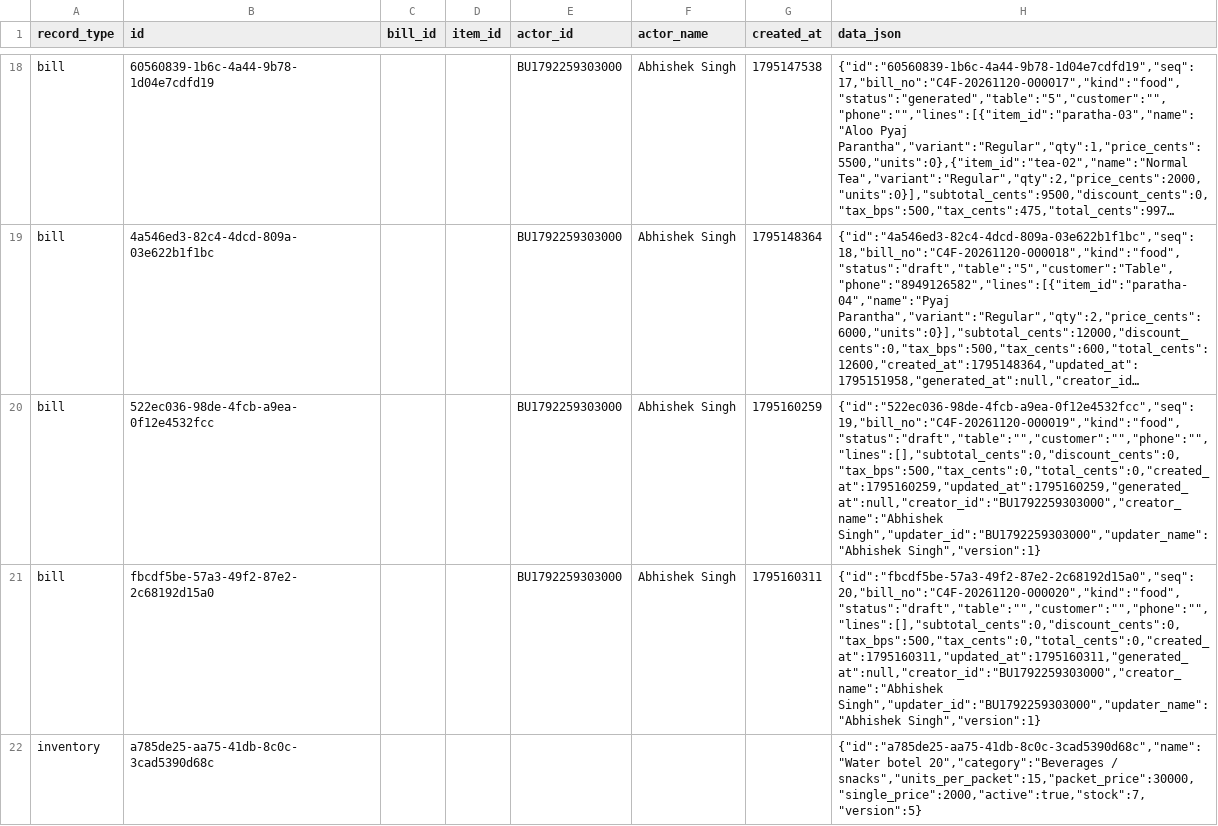
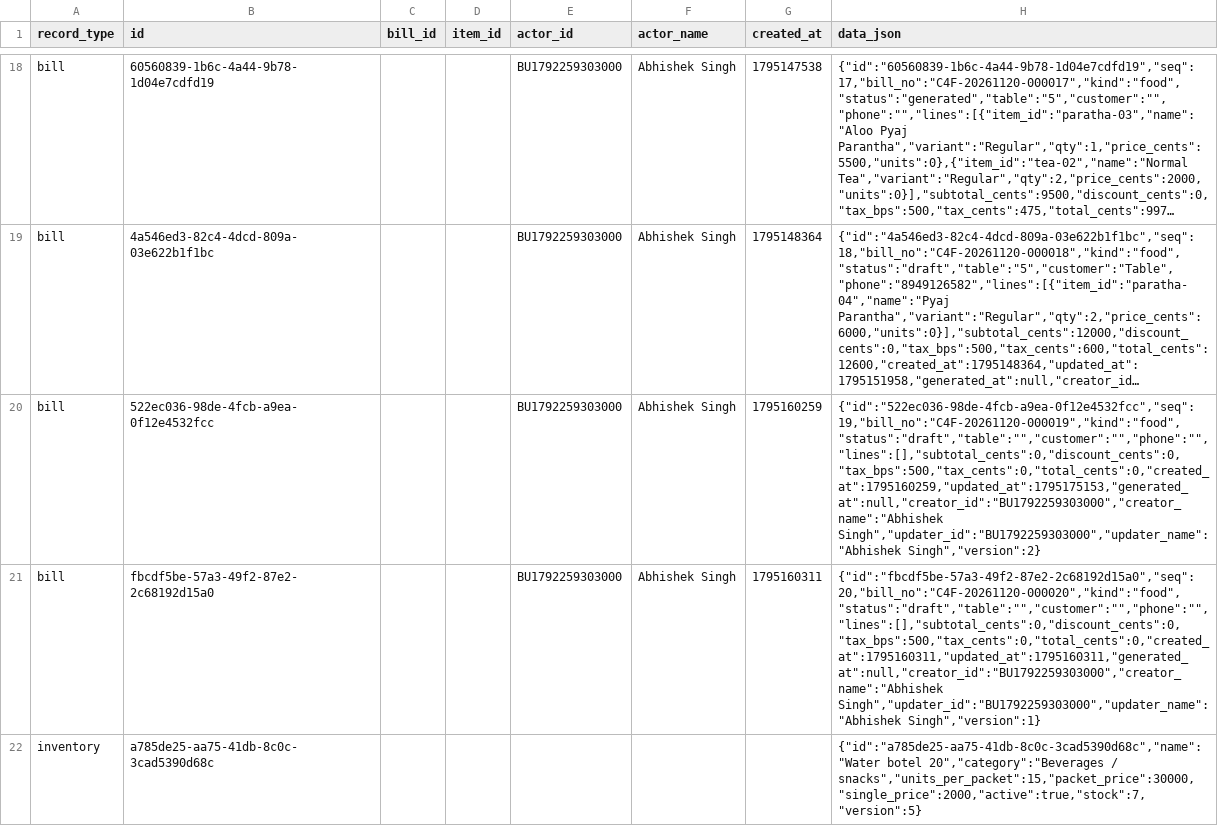
Before and after one commit to BRIJBHAN-SINGH234/call4all, a CSV file: data/billing-records.csv, drawn as a sheet; only a part is shown, gaps mark what is left out; long unchanged cells end in …; the diff covers the shown part only; the diff names each change by its address in the sheet, - before the commit and + after, or states it on an @@ line.

Commit message:
Update shared billing CSV [skip ci]

```diff
--- a/data/billing-records.csv
+++ b/data/billing-records.csv
-H20 (data_json): {"id":"522ec036-98de-4fcb-a9ea-0f12e4532fcc","seq":19,"bill_no":"C4F-20261120-000019","kind":"food","status":"draft","table":"","customer":"","phone":"","lines":[],"subtotal_cents":0,"discount_cents":0,"tax_bps":500,"tax_cents":0,"total_cents":0,"created_at":1795160259,"updated_at":1795160259,"generated_at":null,"creator_id":"BU1792259303000","creator_name":"Abhishek Singh","updater_id":"BU1792259303000","updater_name":"Abhishek Singh","version":1}
+H20 (data_json): {"id":"522ec036-98de-4fcb-a9ea-0f12e4532fcc","seq":19,"bill_no":"C4F-20261120-000019","kind":"food","status":"draft","table":"","customer":"","phone":"","lines":[],"subtotal_cents":0,"discount_cents":0,"tax_bps":500,"tax_cents":0,"total_cents":0,"created_at":1795160259,"updated_at":1795175153,"generated_at":null,"creator_id":"BU1792259303000","creator_name":"Abhishek Singh","updater_id":"BU1792259303000","updater_name":"Abhishek Singh","version":2}
```
Also changed, not shown: 2 added rows elsewhere in this file.
